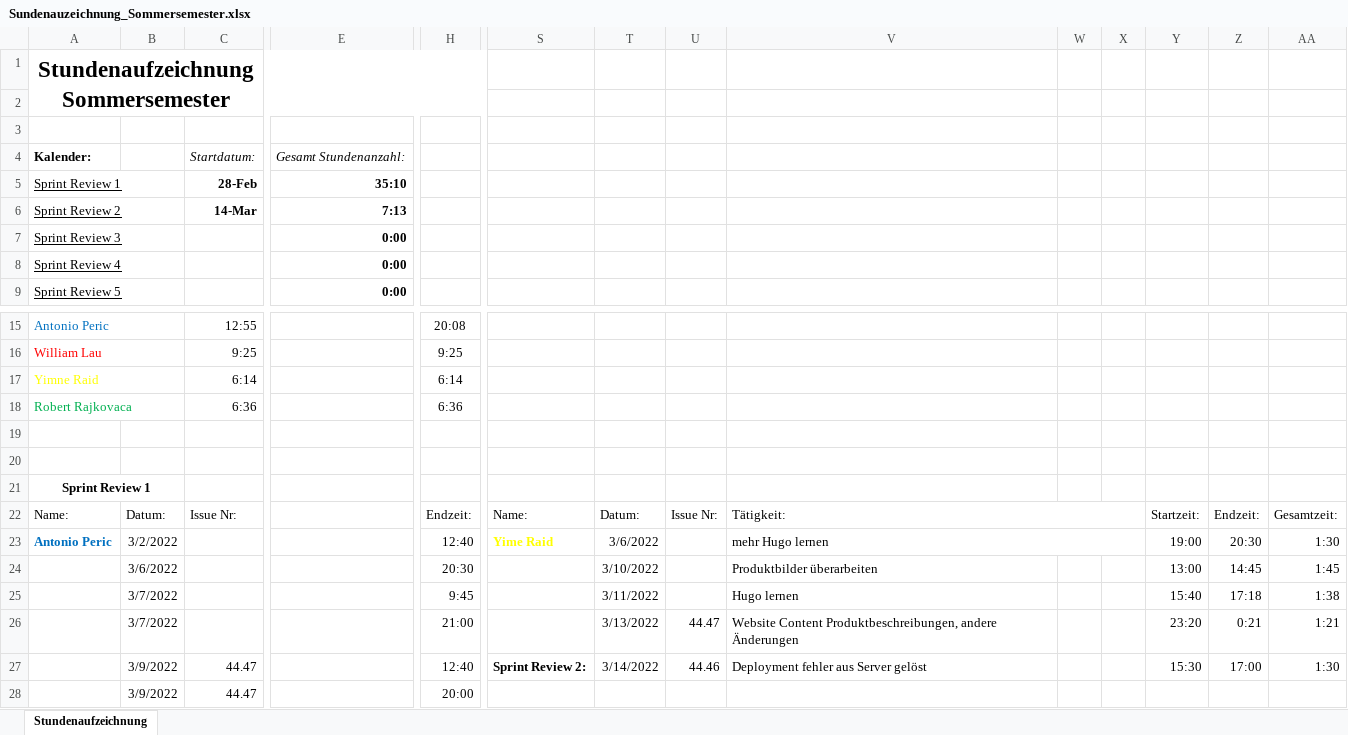
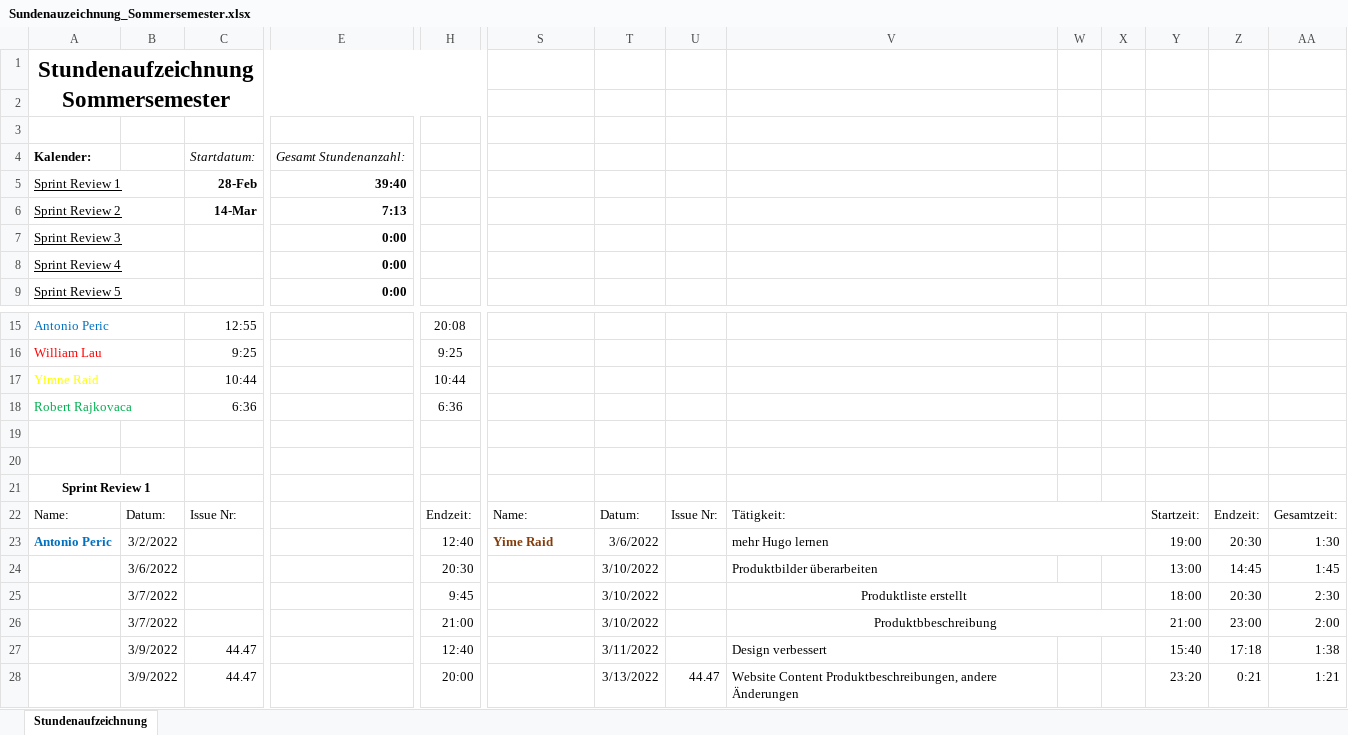
Before and after one commit to Team-Webshop-Jasmin/WebshopJasmin, an Excel workbook: Dokumente/Sundenauzeichnung_Sommersemester.xlsx, sheet Stundenaufzeichnung, drawn as a sheet; only a part is shown, gaps mark what is left out; values as stored, in another font and other column widths than the file's, no borders; the diff covers the shown part only; the diff names each change by its address in the sheet, - before the commit and + after, or states it on an @@ line.

Commit message:
Stundenaufzeichnung

```diff
--- a/Dokumente/Sundenauzeichnung_Sommersemester.xlsx (sheet Stundenaufzeichnung)
+++ b/Dokumente/Sundenauzeichnung_Sommersemester.xlsx (sheet Stundenaufzeichnung)
-E5: 35:10
+E5: 39:40
-C17: 6:14
+C17: 10:44
-H17: 6:14
+H17: 10:44
-S23 text colour: #FFFF00
+S23 text colour: #843C0B
-T25: 3/11/2022
+T25: 3/10/2022
-V25: Hugo lernen
+V25: Produktliste erstellt
-V25:V26 alignment: left
+V25:V26 alignment: center
+V25:W25 merged
-Y25: 15:40
+Y25: 18:00
-Z25: 17:18
+Z25: 20:30
-AA25: 1:38
+AA25: 2:30
-T26: 3/13/2022
+T26: 3/10/2022
-U26: 44.47
+U26: (empty)
-V26: Website Content Produktbeschreibungen, andere Änderungen
+V26: Produktbbeschreibung
+V26:X26 merged
-Y26: 23:20
+Y26: 21:00
-Z26: 0:21
+Z26: 23:00
-AA26: 1:21
+AA26: 2:00
-S27: Sprint Review 2:
+S27: (empty)
-T27: 3/14/2022
+T27: 3/11/2022
-U27: 44.46
+U27: (empty)
-V27: Deployment fehler aus Server gelöst
+V27: Design verbessert
-Y27: 15:30
+Y27: 15:40
-Z27: 17:00
+Z27: 17:18
-AA27: 1:30
+AA27: 1:38
-T28: (empty)
+T28: 3/13/2022
-U28: (empty)
+U28: 44.47
-V28: (empty)
+V28: Website Content Produktbeschreibungen, andere Änderungen
-Y28: (empty)
+Y28: 23:20
-Z28: (empty)
+Z28: 0:21
-AA28: (empty)
+AA28: 1:21
```
Also changed, not shown: 22 edited cells and merged cells elsewhere in this sheet, formulas that keep their value, 1 other file.
